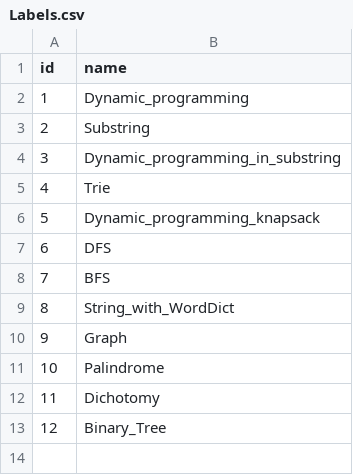
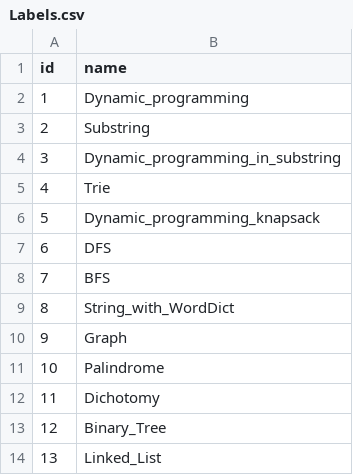
Before and after one commit to liushuyu6666/Algorithm_Leetcode_Java, a CSV file: src/_Summary_/Labels.csv, drawn as a sheet.

```diff
--- a/src/_Summary_/Labels.csv
+++ b/src/_Summary_/Labels.csv
@@ -13 +13,2 @@ id,name
 12,"Binary_Tree"
+13,"Linked_List"
```
Also changed, not shown: src/_Summary_/Questions.csv, 2 other files.
